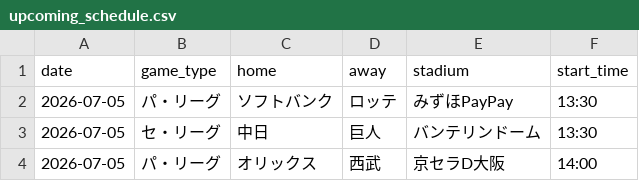
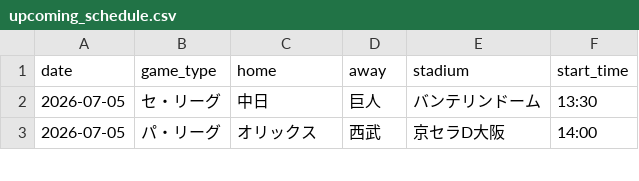
Before and after one commit to hrt2223/npb-elo, a CSV file: npb/2026/output/upcoming_schedule.csv, drawn as a sheet; only a part is shown; the diff names each change by its address in the sheet, - before the commit and + after, or states it on an @@ line.

```diff
--- a/npb/2026/output/upcoming_schedule.csv
+++ b/npb/2026/output/upcoming_schedule.csv
-row 2: 2026-07-05 | パ・リーグ | ソフトバンク | ロッテ | みずほPayPay | 13:30
```
